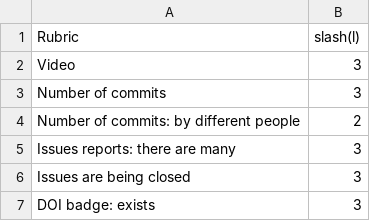
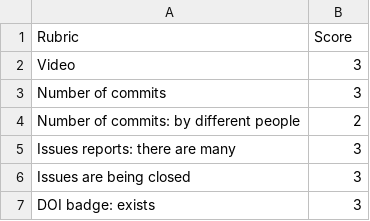
Before and after one commit to Sharatn7/engr-SE-Fall2023-P44, a CSV file: Proj1/slash(l) - Scorecard.csv, drawn as a sheet; only a part is shown.

Commit message:
Renamed 2nd Column

```diff
--- a/Proj1/slash(l) - Scorecard.csv
+++ b/Proj1/slash(l) - Scorecard.csv
@@ -1,2 +1,2 @@
-Rubric,slash(l)
+Rubric,Score
 Video,3
```
